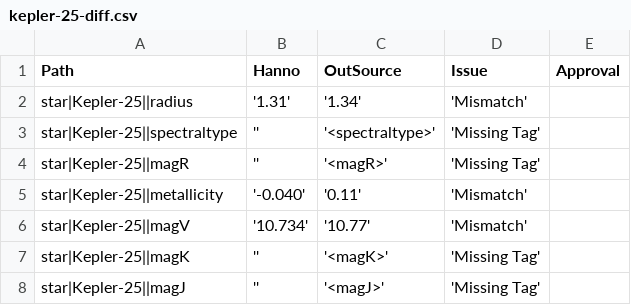
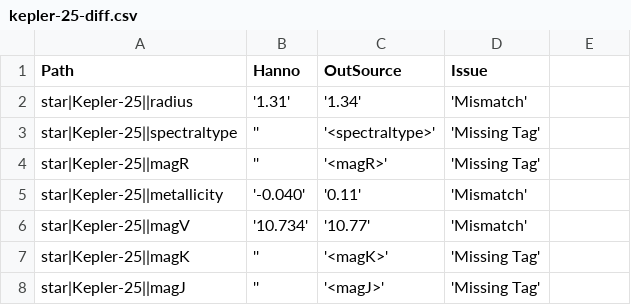
Before and after one commit to mosake/OpenExo_mirror, a CSV file: deliverable4/Application/kepler-25-diff.csv, drawn as a sheet; only a part is shown.

Commit message:
Update kepler-25-diff.csv

```diff
--- a/deliverable4/Application/kepler-25-diff.csv
+++ b/deliverable4/Application/kepler-25-diff.csv
@@ -1,2 +1,2 @@
-Path,Hanno,OutSource,Issue,Approval
+Path,Hanno,OutSource,Issue
 star|Kepler-25||radius,'1.31', '1.34', 'Mismatch'
```
